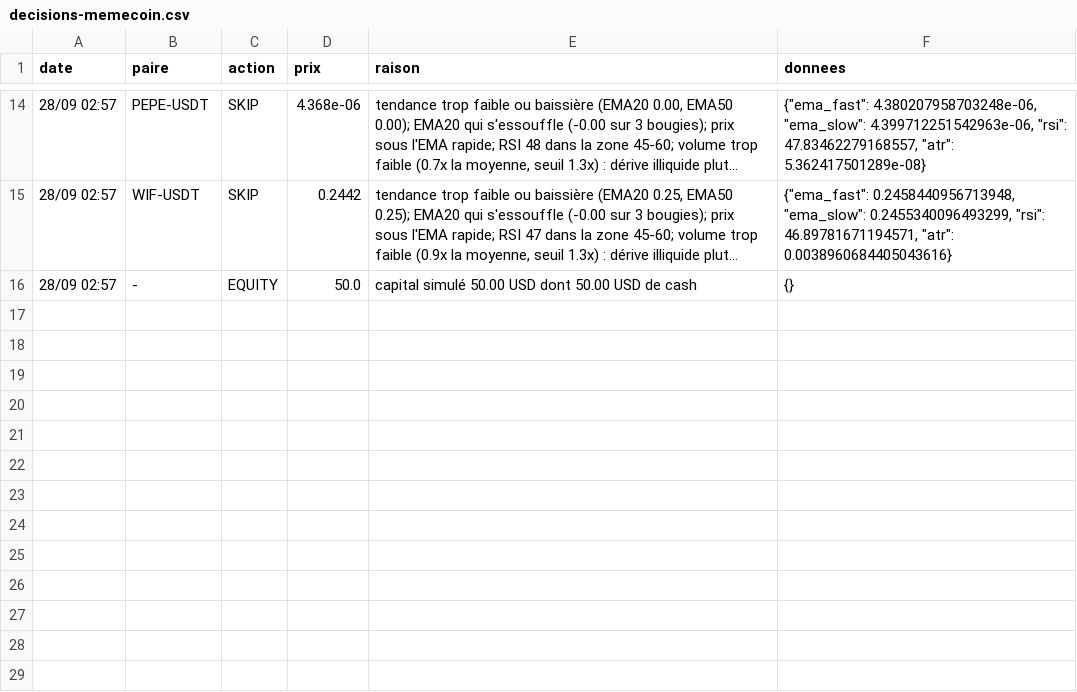
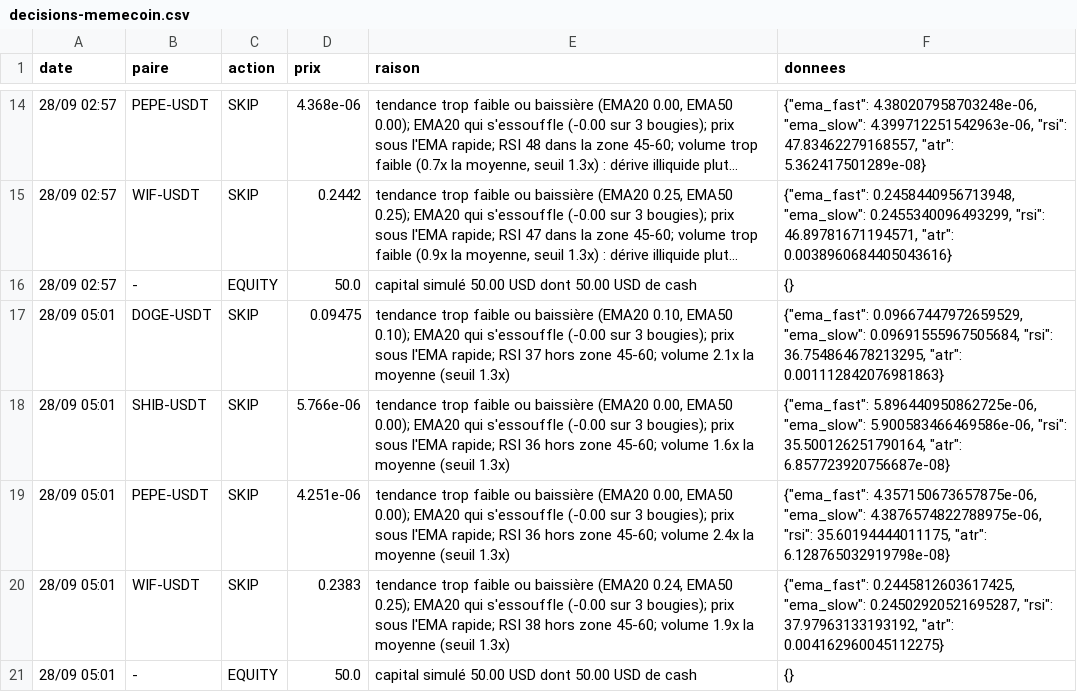
Before and after one commit to nftmooods/Public_App, a CSV file: KrakenPaperBot/data/decisions-memecoin.csv, drawn as a sheet; only a part is shown, gaps mark what is left out; long unchanged cells end in ….

```diff
--- a/KrakenPaperBot/data/decisions-memecoin.csv
+++ b/KrakenPaperBot/data/decisions-memecoin.csv
@@ -16 +16,6 @@ date,paire,action,prix,raison,donnees
 28/09 02:57,-,EQUITY,50.0,capital simulé 50.00 USD dont 50.00 USD de cash,{}
+28/09 05:01,DOGE-USDT,SKIP,0.09475,"tendance trop faible ou baissière (EMA20 0.10, EMA50 0.10); EMA20 qui s'essouffle (-0.00 sur 3 bougies); prix sous l'EMA rapide; RSI 37 hors zone 45-60; volume 2.1x la moyenne (seuil 1.3x)","{""ema_fast"": 0.09667447972659529, ""ema_slow"": 0.09691555967505684, ""rsi"": 36.754864678213295, ""atr"": 0.001112842076981863}"
+28/09 05:01,SHIB-USDT,SKIP,5.766e-06,"tendance trop faible ou baissière (EMA20 0.00, EMA50 0.00); EMA20 qui s'essouffle (-0.00 sur 3 bougies); prix sous l'EMA rapide; RSI 36 hors zone 45-60; volume 1.6x la moyenne (seuil 1.3x)","{""ema_fast"": 5.896440950862725e-06, ""ema_slow"": 5.900583466469586e-06, ""rsi"": 35.500126251790164, ""atr"": 6.857723920756687e-08}"
+28/09 05:01,PEPE-USDT,SKIP,4.251e-06,"tendance trop faible ou baissière (EMA20 0.00, EMA50 0.00); EMA20 qui s'essouffle (-0.00 sur 3 bougies); prix sous l'EMA rapide; RSI 36 hors zone 45-60; volume 2.4x la moyenne (seuil 1.3x)","{""ema_fast"": 4.357150673657875e-06, ""ema_slow"": 4.3876574822788975e-06, ""rsi"": 35.60194444011175, ""atr"": 6.128765032919798e-08}"
+28/09 05:01,WIF-USDT,SKIP,0.2383,"tendance trop faible ou baissière (EMA20 0.24, EMA50 0.25); EMA20 qui s'essouffle (-0.00 sur 3 bougies); prix sous l'EMA rapide; RSI 38 hors zone 45-60; volume 1.9x la moyenne (seuil 1.3x)","{""ema_fast"": 0.2445812603617425, ""ema_slow"": 0.24502920521695287, ""rsi"": 37.97963133193192, ""atr"": 0.004162960045112275}"
+28/09 05:01,-,EQUITY,50.0,capital simulé 50.00 USD dont 50.00 USD de cash,{}
```
Also changed, not shown: KrakenPaperBot/data/decisions-accumulation.csv, KrakenPaperBot/data/decisions-agressif.csv, 6 other files.
